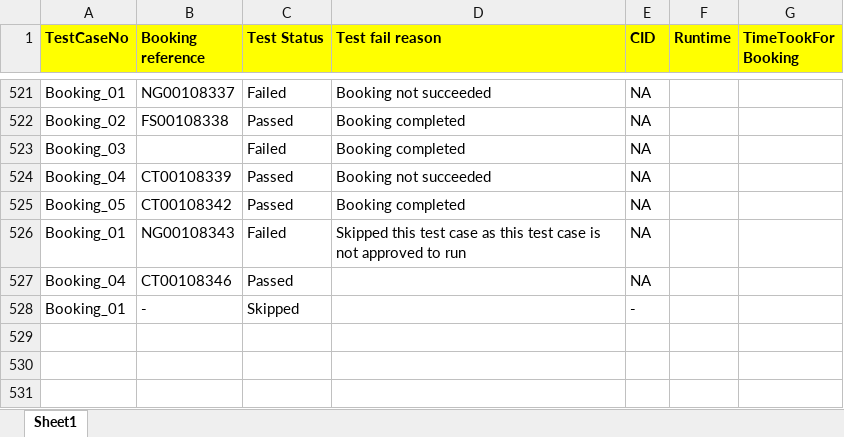
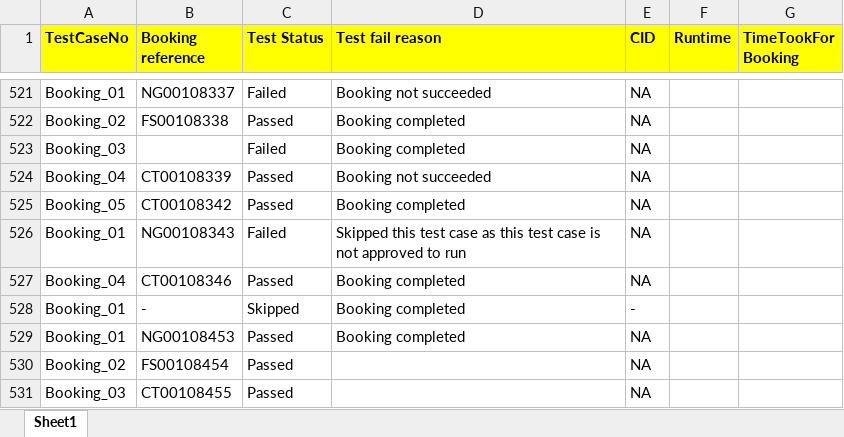
Before and after one commit to SreenivasMuthyalapati/TravelStart, an Excel workbook: TestResult/BookingOutput.xlsx, sheet Sheet1, drawn as a sheet; only a part is shown, gaps mark what is left out; values as stored, in another font and other column widths than the file's, no borders; the diff names each change by its address in the sheet, - before the commit and + after, or states it on an @@ line.

```diff
--- a/TestResult/BookingOutput.xlsx (sheet Sheet1)
+++ b/TestResult/BookingOutput.xlsx (sheet Sheet1)
-D527:D528 (Test fail reason): (empty)
+D527:D528 (Test fail reason): Booking completed
+row 529: Booking_01 | NG00108453 | Passed | Booking completed | NA
+row 530: Booking_02 | FS00108454 | Passed |  | NA
+row 531: Booking_03 | CT00108455 | Passed |  | NA
```
Also changed, not shown: 3 other files.
